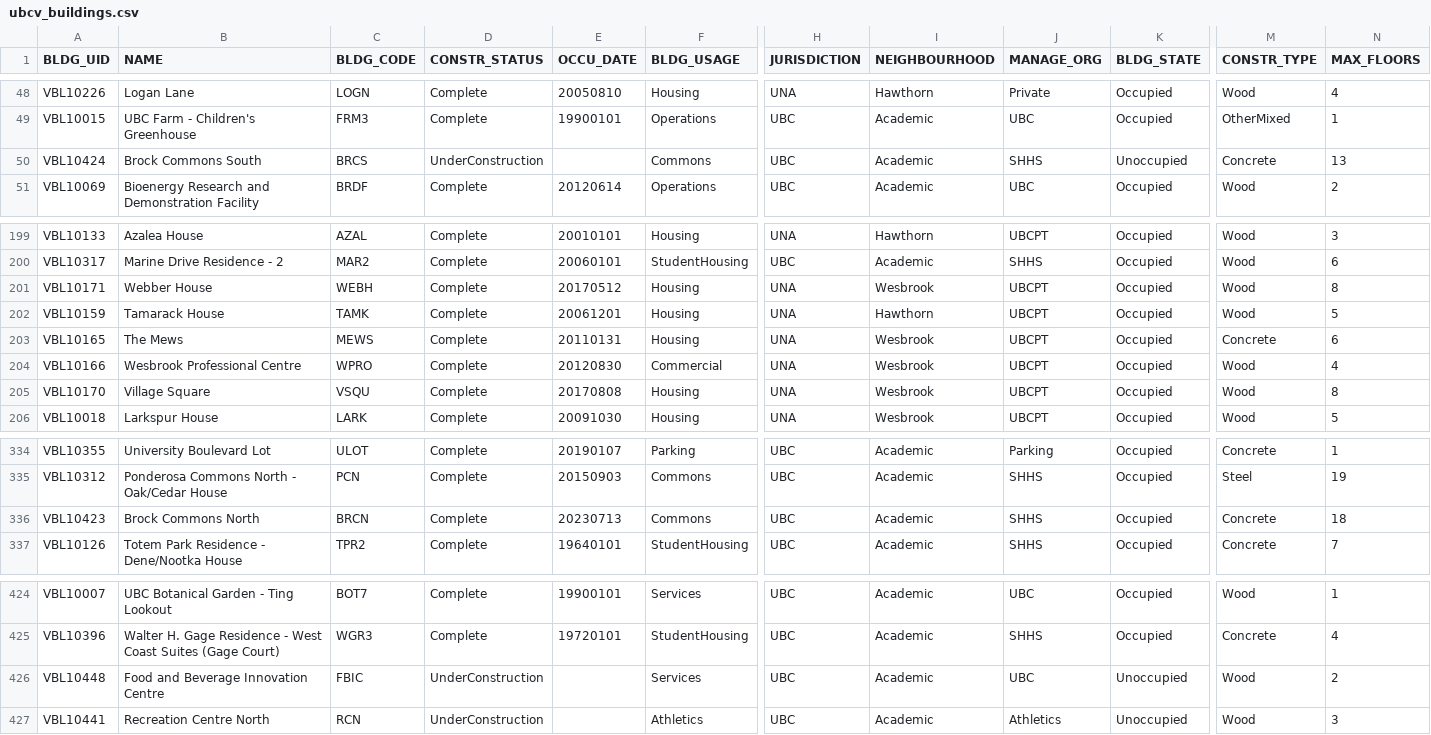
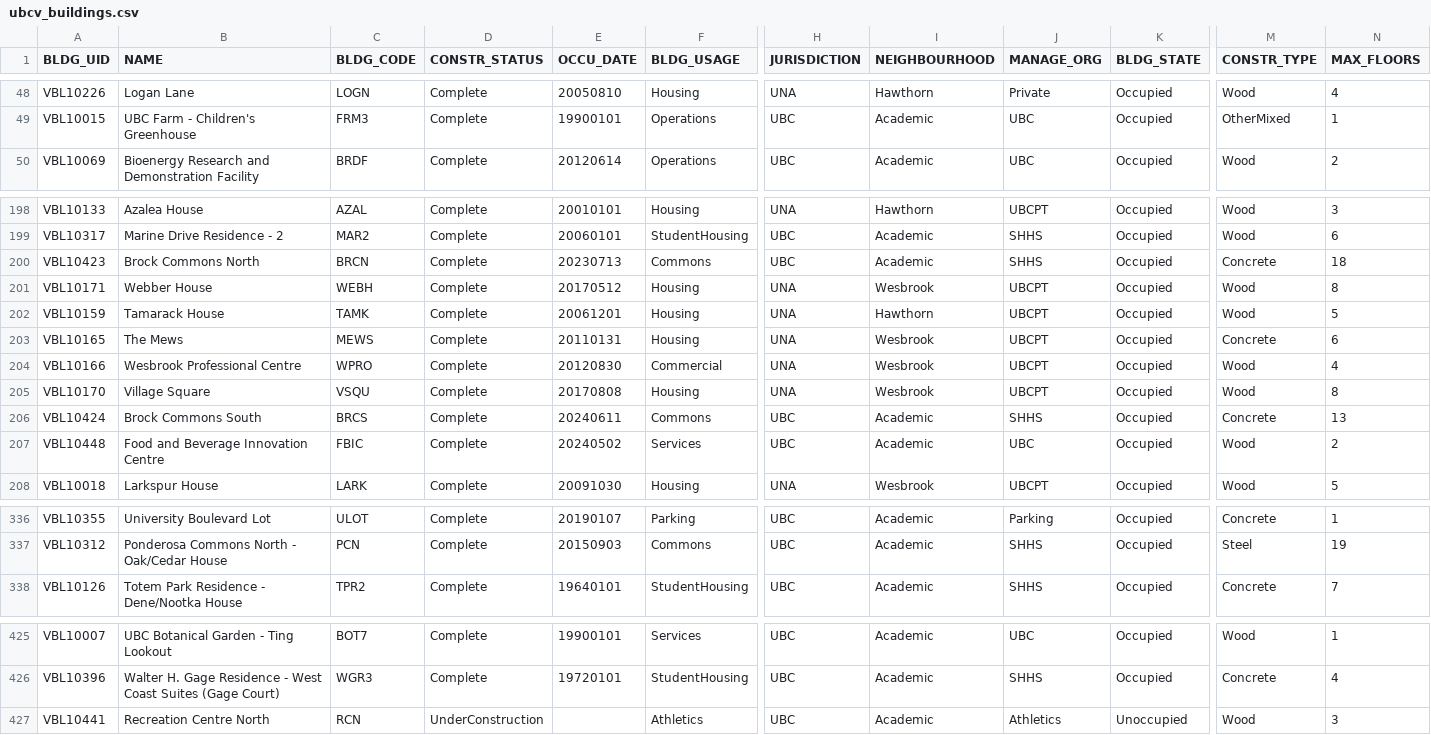
Before and after one commit to UBCGeodata/ubc-geospatial-opendata, a CSV file: ubcv/locations/csv/ubcv_buildings.csv, drawn as a sheet; only a part is shown, gaps mark what is left out; removed rows and columns are numbered as before the commit, all else as after; rows hold the shown columns only; the diff names each change by its address in the sheet, - before the commit and + after, or states it on an @@ line.

```diff
--- a/ubcv/locations/csv/ubcv_buildings.csv
+++ b/ubcv/locations/csv/ubcv_buildings.csv
-row 50: VBL10424 | Brock Commons South | BRCS | UnderConstruction |  | Commons | UBC | Academic | SHHS | Unoccupied | Concrete | 13
+row 200: VBL10423 | Brock Commons North | BRCN | Complete | 20230713 | Commons | UBC | Academic | SHHS | Occupied | Concrete | 18
+row 206: VBL10424 | Brock Commons South | BRCS | Complete | 20240611 | Commons | UBC | Academic | SHHS | Occupied | Concrete | 13
+row 207: VBL10448 | Food and Beverage Innovation Centre | FBIC | Complete | 20240502 | Services | UBC | Academic | UBC | Occupied | Wood | 2
-row 336: VBL10423 | Brock Commons North | BRCN | Complete | 20230713 | Commons | UBC | Academic | SHHS | Occupied | Concrete | 18
-row 426: VBL10448 | Food and Beverage Innovation Centre | FBIC | UnderConstruction |  | Services | UBC | Academic | UBC | Unoccupied | Wood | 2
```
Also changed, not shown: ubcv/locations/csv/ubcv_buildings_simple.csv, ubcv/locations/csv/ubcv_poi.csv, 14 other files.
